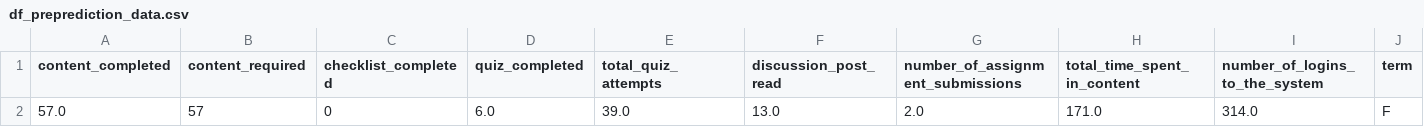
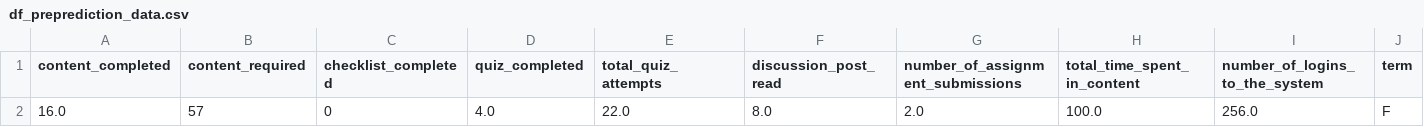
Before and after one commit to loewen-behold/LHL-Capstone-Project, a CSV file: data/processed_data/df_preprediction_data.csv, drawn as a sheet; only a part is shown; removed rows and columns are numbered as before the commit, all else as after; rows hold the shown columns only; the diff names each change by its address in the sheet, - before the commit and + after, or states it on an @@ line.

```diff
--- a/data/processed_data/df_preprediction_data.csv
+++ b/data/processed_data/df_preprediction_data.csv
-row 2: 57.0 | 57 | 0 | 6.0 | 39.0 | 13.0 | 2.0 | 171.0 | 314.0 | F
+row 2: 16.0 | 57 | 0 | 4.0 | 22.0 | 8.0 | 2.0 | 100.0 | 256.0 | F
```
Also changed, not shown: 3 other files.
